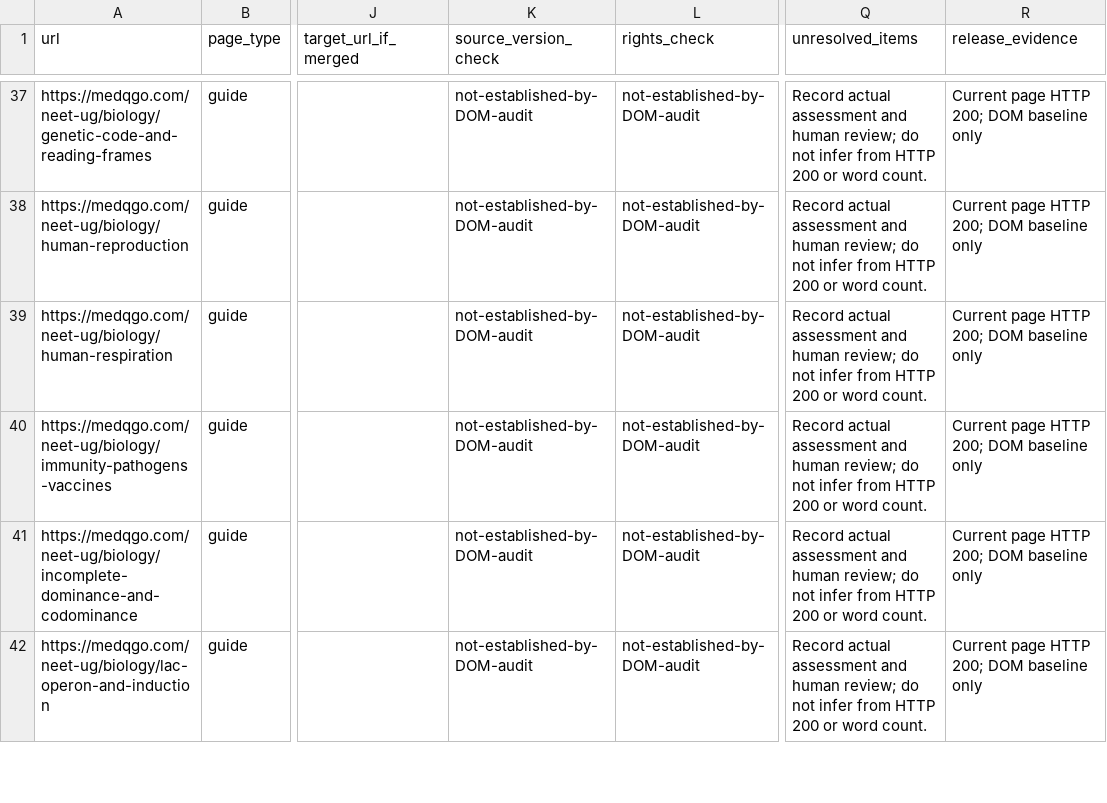
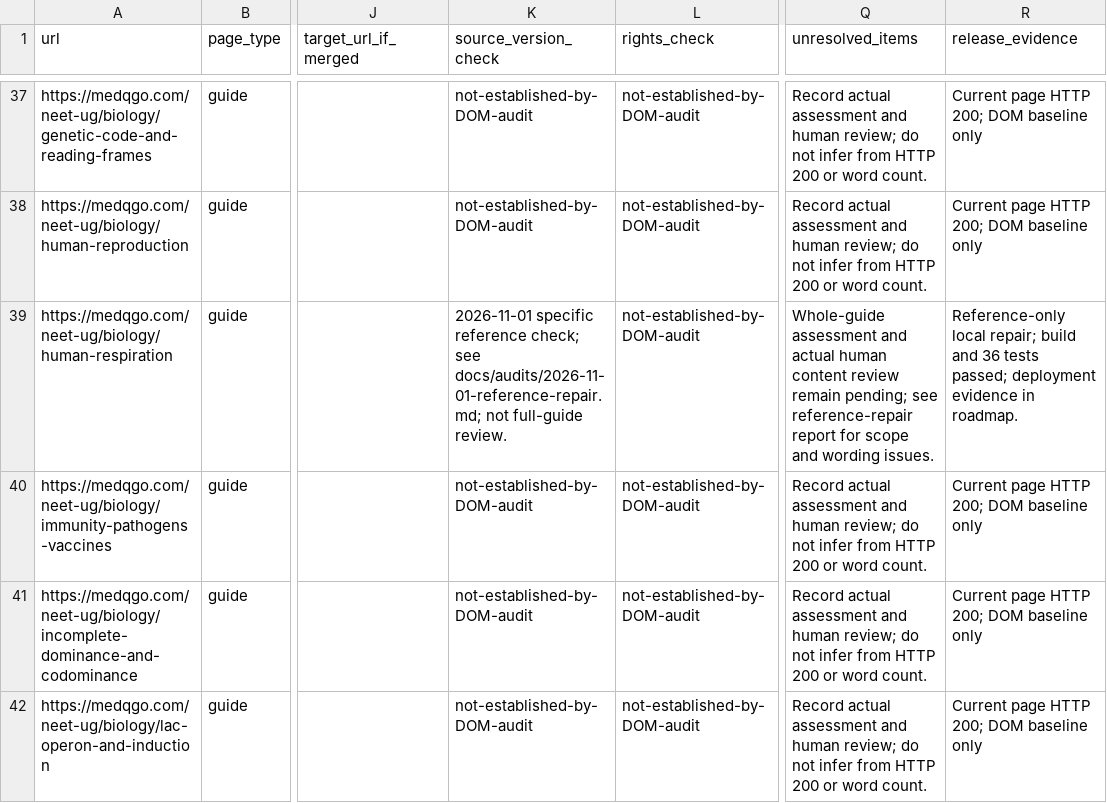
Before and after one commit to lliuzinan/neetTk, a CSV file: docs/audits/content-disposition.csv, drawn as a sheet; only a part is shown, gaps mark what is left out; the diff covers the shown part only; the diff names each change by its address in the sheet, - before the commit and + after, or states it on an @@ line.

Commit message:
Replace generic source catalogue links with specific references

```diff
--- a/docs/audits/content-disposition.csv
+++ b/docs/audits/content-disposition.csv
-K39 (source_version_check): not-established-by-DOM-audit
+K39 (source_version_check): 2026-11-01 specific reference check; see docs/audits/2026-11-01-reference-repair.md; not full-guide review.
-Q39 (unresolved_items): Record actual assessment and human review; do not infer from HTTP 200 or word count.
+Q39 (unresolved_items): Whole-guide assessment and actual human content review remain pending; see reference-repair report for scope and wording issues.
-R39 (release_evidence): Current page HTTP 200; DOM baseline only
+R39 (release_evidence): Reference-only local repair; build and 36 tests passed; deployment evidence in roadmap.
```
Also changed, not shown: 12 edited cells elsewhere in this file, 4 other files.
